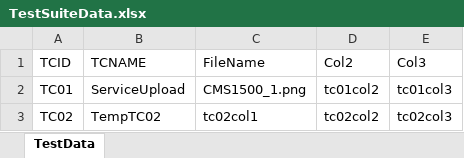
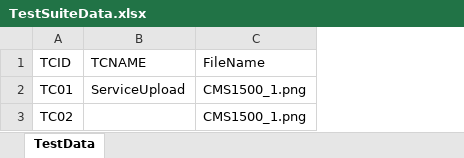
Before and after one commit to ambivam/RequestsRangerCom, an Excel workbook: xpmsrequests/data/ExcelData/TestSuiteData.xlsx, sheet TestData, drawn as a sheet; values as stored, in another font and other column widths than the file's, no borders; the diff names each change by its address in the sheet, - before the commit and + after, or states it on an @@ line.

```diff
--- a/xpmsrequests/data/ExcelData/TestSuiteData.xlsx (sheet TestData)
+++ b/xpmsrequests/data/ExcelData/TestSuiteData.xlsx (sheet TestData)
-column D (Col2), rows 2-3: tc01col2 | tc02col2
-column E (Col3), rows 2-3: tc01col3 | tc02col3
-B3 (TCNAME): TempTC02
+B3 (TCNAME): (empty)
-C3 (FileName): tc02col1
+C3 (FileName): CMS1500_1.png
```
Also changed, not shown: xpmsrequests/data/ExcelData/TestSuiteRestServices.xlsx, 3 other files.
